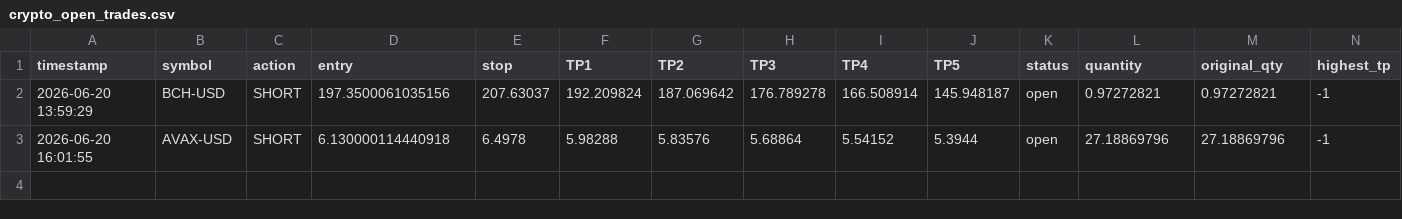
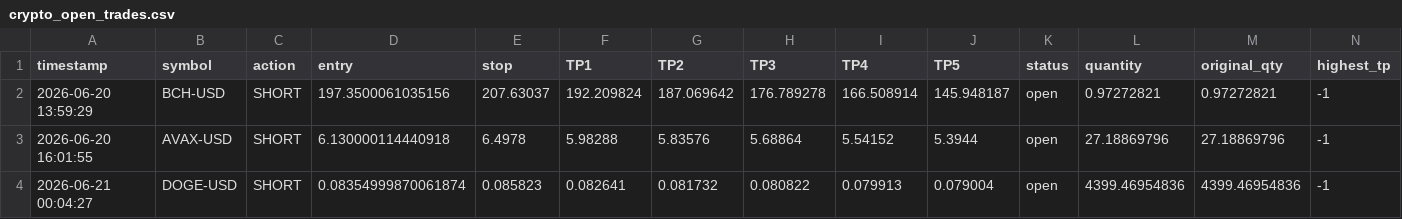
Before and after one commit to mrakbar8175-blip/Crypto-signal-bot, a CSV file: crypto_open_trades.csv, drawn as a sheet; only a part is shown; rows hold the shown columns only; the diff names each change by its address in the sheet, - before the commit and + after, or states it on an @@ line.

```diff
--- a/crypto_open_trades.csv
+++ b/crypto_open_trades.csv
+row 4: 2026-06-21 00:04:27 | DOGE-USD | SHORT | 0.08354999870061874 | 0.085823 | 0.082641 | 0.081732 | 0.080822 | 0.079913 | 0.079004 | open | 4399.46954836 | 4399.46954836 | -1
```
Also changed, not shown: crypto_trade_log.csv, 1 other file.
